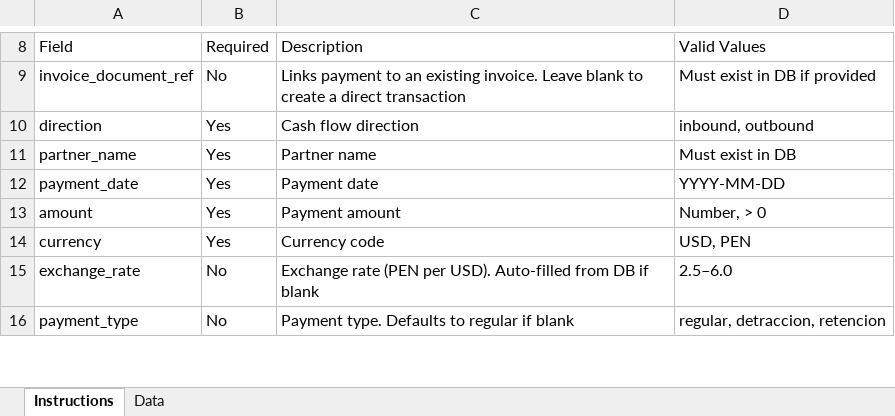
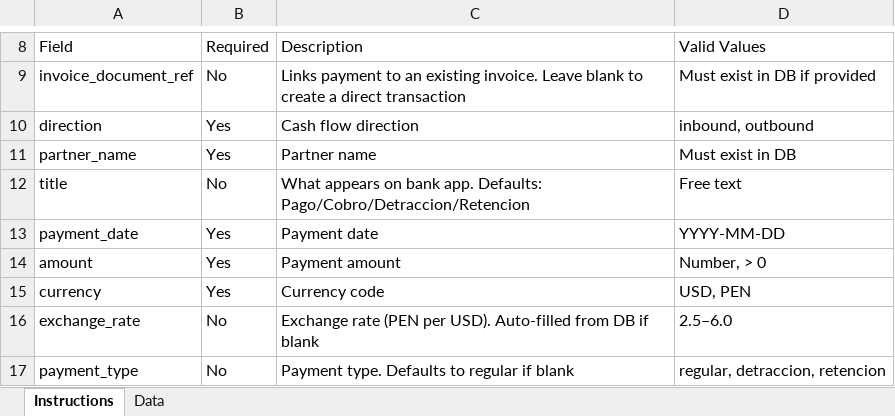
Before and after one commit to Alex-Korakuen/korakuen, an Excel workbook: website/public/templates/payments-template.xlsx, sheet Instructions, drawn as a sheet; only a part is shown, gaps mark what is left out; values as stored, in another font and other column widths than the file's, no borders; the diff names each change by its address in the sheet, - before the commit and + after, or states it on an @@ line.

```diff
--- a/website/public/templates/payments-template.xlsx (sheet Instructions)
+++ b/website/public/templates/payments-template.xlsx (sheet Instructions)
+row 12: title | No | What appears on bank app. Defaults: Pago/Cobro/Detraccion/Retencion | Free text
```
Also changed, not shown: sheet Data, website/public/templates/invoices-template.xlsx, 1 other file.
